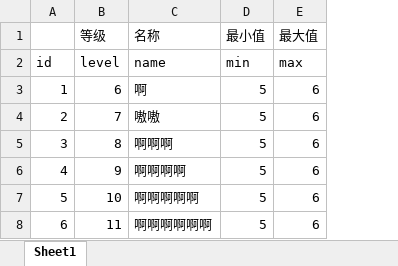
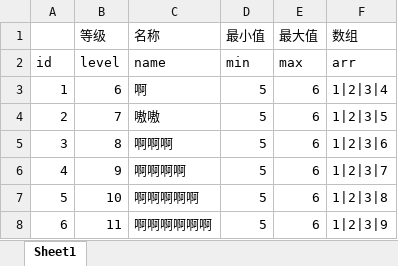
Before and after one commit to ZYao123/excel2struct, an Excel workbook: file/test_config.xlsx, sheet Sheet1, drawn as a sheet; values as stored, in another font and other column widths than the file's, no borders; the diff names each change by its address in the sheet, - before the commit and + after, or states it on an @@ line.

```diff
--- a/file/test_config.xlsx (sheet Sheet1)
+++ b/file/test_config.xlsx (sheet Sheet1)
+column F (数组), rows 2-8: arr | 1|2|3|4 | 1|2|3|5 | 1|2|3|6 | 1|2|3|7 | 1|2|3|8 | 1|2|3|9
```
Also changed, not shown: 2 other files.
